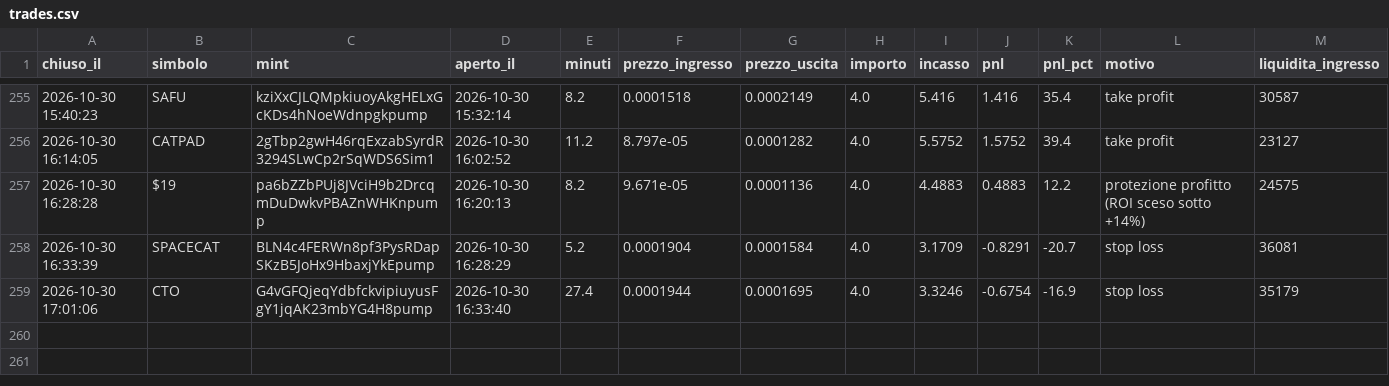
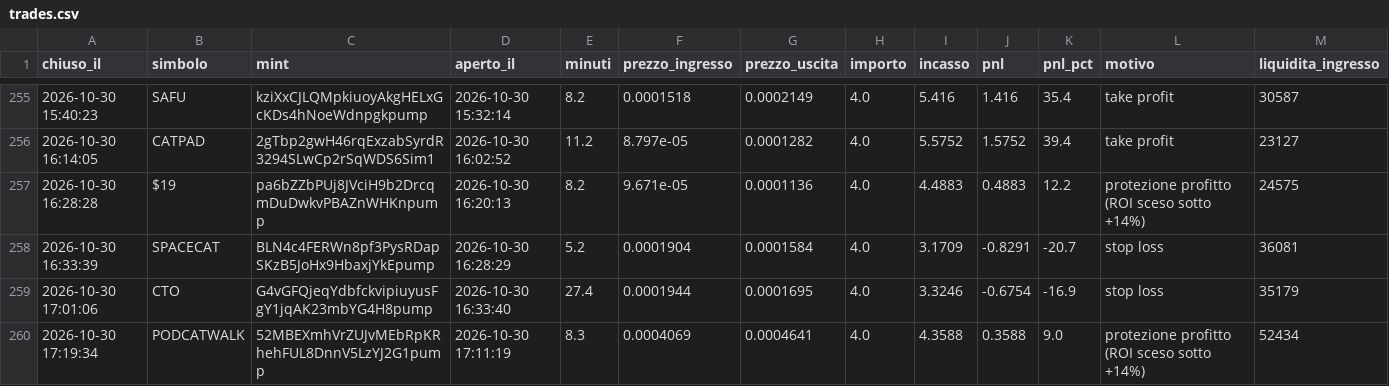
Before and after one commit to rniko1508-ui/Paper-bot, a CSV file: trades.csv, drawn as a sheet; only a part is shown, gaps mark what is left out.

```diff
--- a/trades.csv
+++ b/trades.csv
@@ -259 +259,2 @@ chiuso_il,simbolo,mint,aperto_il,minuti,prezzo_ingresso,prezzo_uscita,importo,in
 2026-10-30 17:01:06,CTO,G4vGFQjeqYdbfckvipiuyusFgY1jqAK23mbYG4H8pump,2026-10-30 16:33:40,27.4,0.0001944,0.0001695,4.0,3.3246,-0.6754,-16.9,stop loss,35179
+2026-10-30 17:19:34,PODCATWALK,52MBEXmhVrZUJvMEbRpKRhehFUL8DnnV5LzYJ2G1pump,2026-10-30 17:11:19,8.3,0.0004069,0.0004641,4.0,4.3588,0.3588,9.0,protezione profitto (ROI sceso sotto +14%),52434
```
Also changed, not shown: 3 other files.
